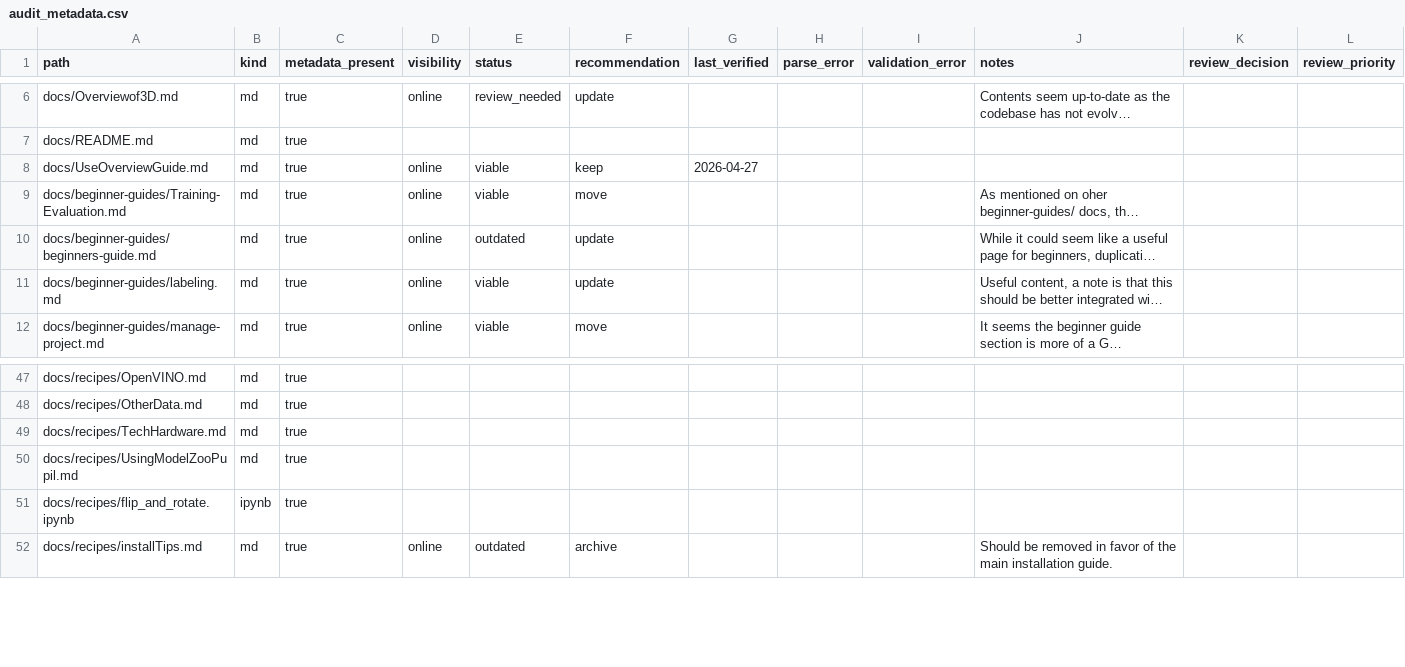
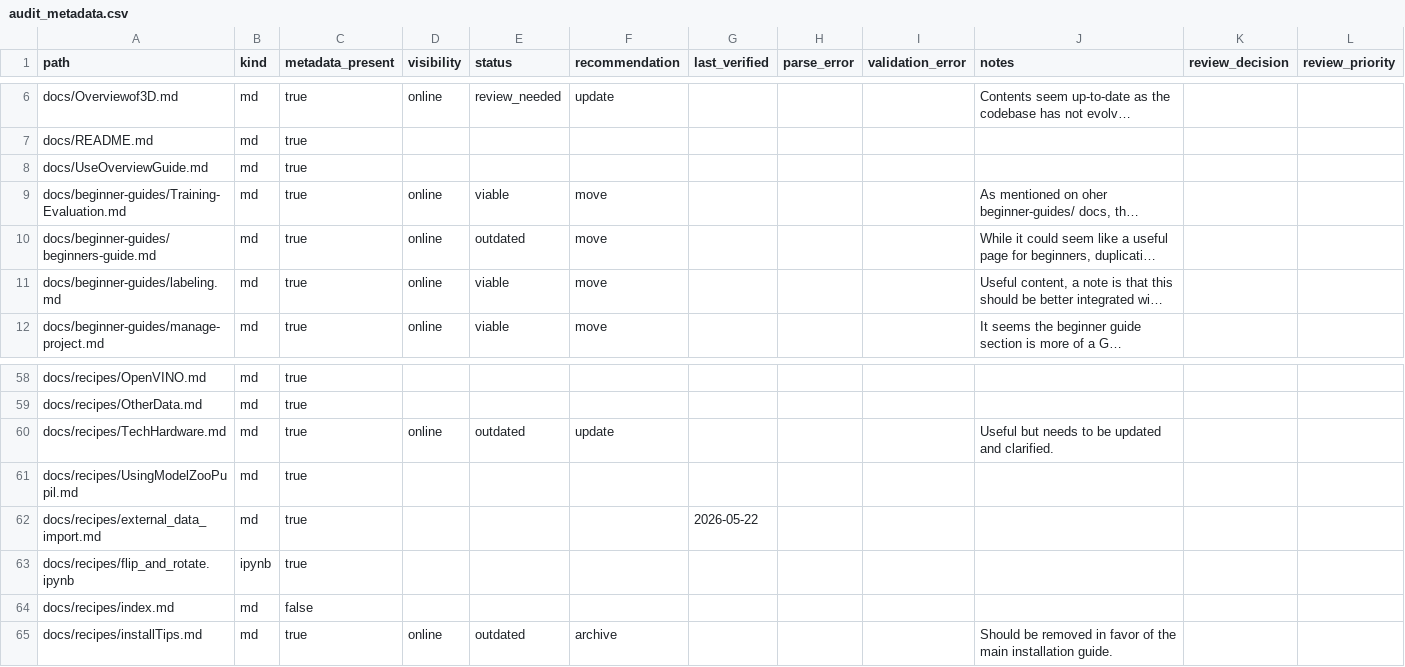
Before and after one commit to DeepLabCut/DeepLabCut, a CSV file: tools/docs_audits/april-2026/audit_metadata.csv, drawn as a sheet; only a part is shown, gaps mark what is left out; long unchanged cells end in …; addresses are those after the commit; the diff covers the shown part only; the diff names each change by its address in the sheet, - before the commit and + after, or states it on an @@ line.

```diff
--- a/tools/docs_audits/april-2026/audit_metadata.csv
+++ b/tools/docs_audits/april-2026/audit_metadata.csv
-D8 (visibility): online
+D8 (visibility): (empty)
-E8 (status): viable
+E8 (status): (empty)
-F8 (recommendation): keep
+F8 (recommendation): (empty)
-G8 (last_verified): 2026-04-27
+G8 (last_verified): (empty)
-F10:F11 (recommendation): update
+F10:F11 (recommendation): move
-D60 (visibility): (empty)
+D60 (visibility): online
-E60 (status): (empty)
+E60 (status): outdated
-F60 (recommendation): (empty)
+F60 (recommendation): update
-J60 (notes): (empty)
+J60 (notes): Useful but needs to be updated and clarified.
+row 62: docs/recipes/external_data_import.md | md | true |  |  |  | 2026-05-22
+row 64: docs/recipes/index.md | md | false
```
Also changed, not shown: 11 added rows and 3 edited cells elsewhere in this file.
